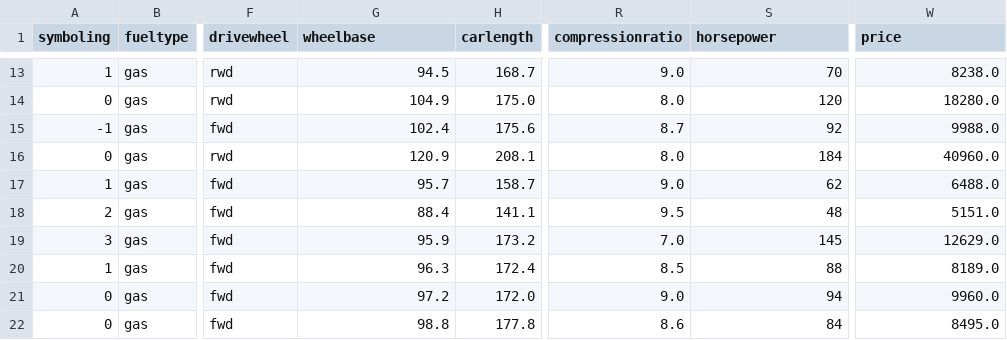
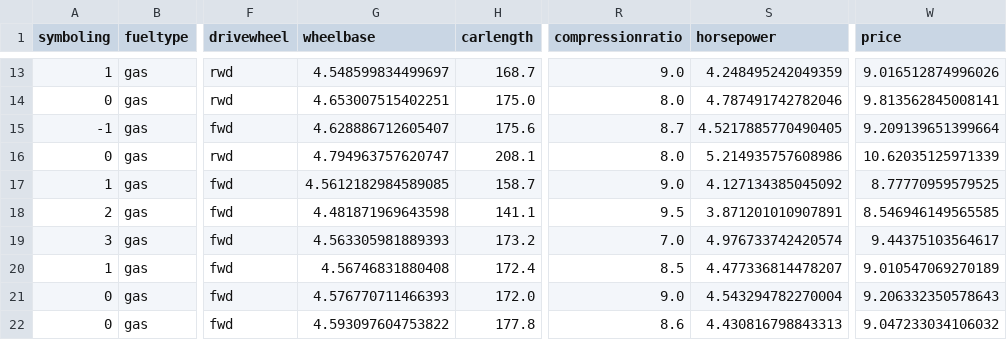
Before and after one commit to Jackhammer9/Car-Price-Predictor, a CSV file: data/Cleaned_Test_Set.csv, drawn as a sheet; only a part is shown, gaps mark what is left out; the diff covers the shown part only; the diff names each change by its address in the sheet, - before the commit and + after, or states it on an @@ line.

```diff
--- a/data/Cleaned_Test_Set.csv
+++ b/data/Cleaned_Test_Set.csv
-G13 (wheelbase): 94.5
+G13 (wheelbase): 4.548599834499697
-S13 (horsepower): 70
+S13 (horsepower): 4.248495242049359
-W13 (price): 8238.0
+W13 (price): 9.016512874996026
-G14 (wheelbase): 104.9
+G14 (wheelbase): 4.653007515402251
-S14 (horsepower): 120
+S14 (horsepower): 4.787491742782046
-W14 (price): 18280.0
+W14 (price): 9.813562845008141
-G15 (wheelbase): 102.4
+G15 (wheelbase): 4.628886712605407
-S15 (horsepower): 92
+S15 (horsepower): 4.5217885770490405
-W15 (price): 9988.0
+W15 (price): 9.209139651399664
-G16 (wheelbase): 120.9
+G16 (wheelbase): 4.794963757620747
-S16 (horsepower): 184
+S16 (horsepower): 5.214935757608986
-W16 (price): 40960.0
+W16 (price): 10.62035125971339
-G17 (wheelbase): 95.7
+G17 (wheelbase): 4.5612182984589085
-S17 (horsepower): 62
+S17 (horsepower): 4.127134385045092
-W17 (price): 6488.0
+W17 (price): 8.77770959579525
-G18 (wheelbase): 88.4
+G18 (wheelbase): 4.481871969643598
-S18 (horsepower): 48
+S18 (horsepower): 3.871201010907891
-W18 (price): 5151.0
+W18 (price): 8.546946149565585
-G19 (wheelbase): 95.9
+G19 (wheelbase): 4.563305981889393
-S19 (horsepower): 145
+S19 (horsepower): 4.976733742420574
-W19 (price): 12629.0
+W19 (price): 9.44375103564617
-G20 (wheelbase): 96.3
+G20 (wheelbase): 4.56746831880408
-S20 (horsepower): 88
+S20 (horsepower): 4.477336814478207
-W20 (price): 8189.0
+W20 (price): 9.010547069270189
-G21 (wheelbase): 97.2
+G21 (wheelbase): 4.576770711466393
-S21 (horsepower): 94
+S21 (horsepower): 4.543294782270004
-W21 (price): 9960.0
+W21 (price): 9.206332350578643
-G22 (wheelbase): 98.8
+G22 (wheelbase): 4.593097604753822
-S22 (horsepower): 84
+S22 (horsepower): 4.430816798843313
-W22 (price): 8495.0
+W22 (price): 9.047233034106032
```
Also changed, not shown: 93 edited cells elsewhere in this file, 5 other files.
